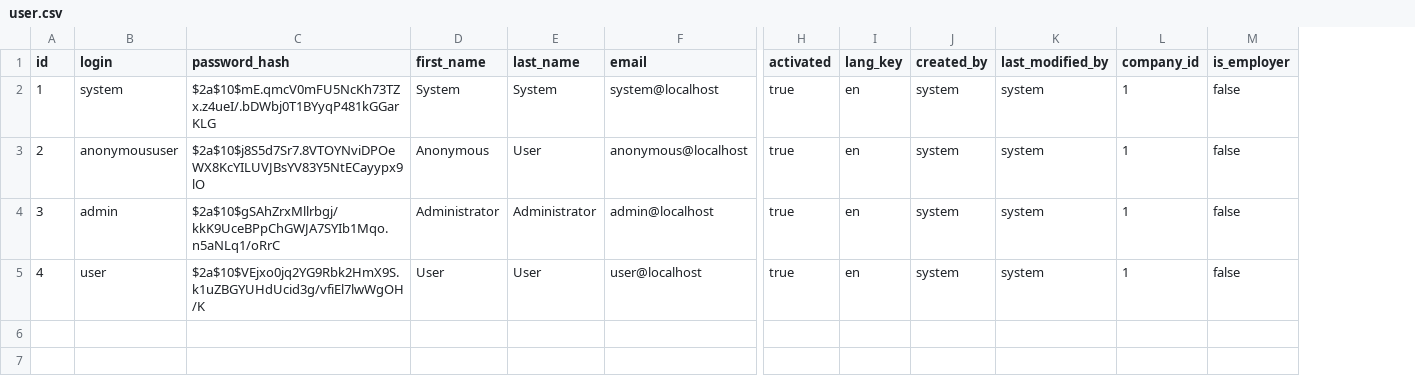
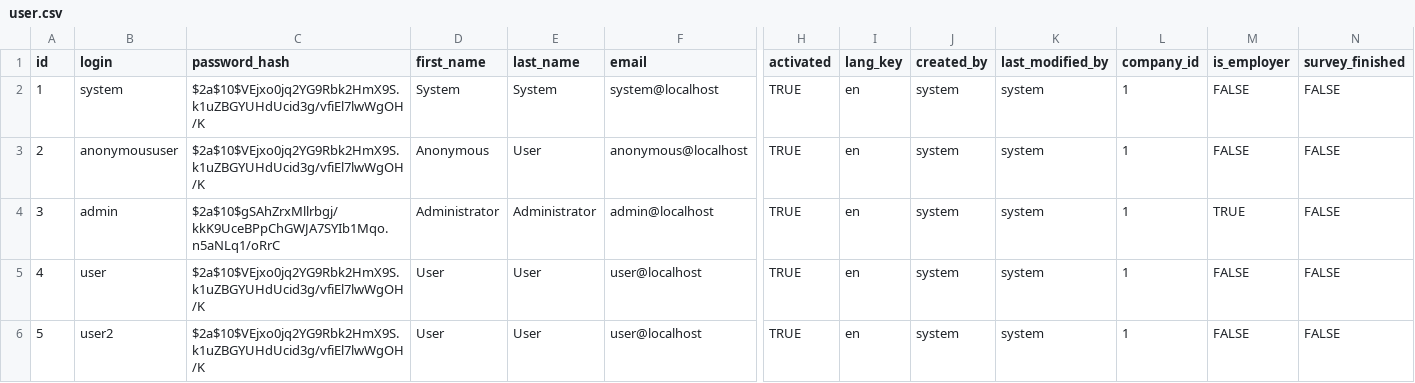
Before and after one commit to yetsen/mental-health-app, a CSV file: src/main/resources/config/liquibase/data/user.csv, drawn as a sheet; only a part is shown, gaps mark what is left out; rows hold the shown columns only; the diff names each change by its address in the sheet, - before the commit and + after, or states it on an @@ line.

Commit message:
employer dashboard implemented

```diff
--- a/src/main/resources/config/liquibase/data/user.csv
+++ b/src/main/resources/config/liquibase/data/user.csv
+column N (survey_finished), rows 2-5: all FALSE
-C2 (password_hash): $2a$10$mE.qmcV0mFU5NcKh73TZx.z4ueI/.bDWbj0T1BYyqP481kGGarKLG
+C2 (password_hash): $2a$10$VEjxo0jq2YG9Rbk2HmX9S.k1uZBGYUHdUcid3g/vfiEl7lwWgOH/K
-H2:H5 (activated): true
+H2:H5 (activated): TRUE
-M2:M3 (is_employer): false
+M2:M3 (is_employer): FALSE
-C3 (password_hash): $2a$10$j8S5d7Sr7.8VTOYNviDPOeWX8KcYILUVJBsYV83Y5NtECayypx9lO
+C3 (password_hash): $2a$10$VEjxo0jq2YG9Rbk2HmX9S.k1uZBGYUHdUcid3g/vfiEl7lwWgOH/K
-M4 (is_employer): false
+M4 (is_employer): TRUE
-M5 (is_employer): false
+M5 (is_employer): FALSE
+row 6: 5 | user2 | $2a$10$VEjxo0jq2YG9Rbk2HmX9S.k1uZBGYUHdUcid3g/vfiEl7lwWgOH/K | User | User | user@localhost | TRUE | en | system | system | 1 | FALSE | FALSE
```
Also changed, not shown: 26 other files.
